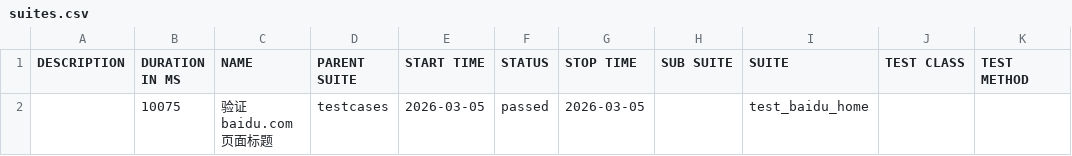
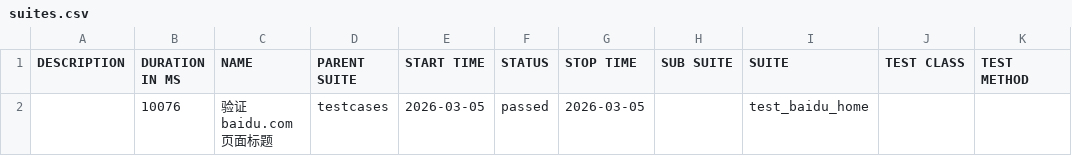
Before and after one commit to 81189149/test_baidu_ui, a CSV file: data/suites.csv, drawn as a sheet.

```diff
--- a/data/suites.csv
+++ b/data/suites.csv
@@ -1,2 +1,2 @@
 "DESCRIPTION","DURATION IN MS","NAME","PARENT SUITE","START TIME","STATUS","STOP TIME","SUB SUITE","SUITE","TEST CLASS","TEST METHOD"
-"","10075","验证 baidu.com 页面标题","testcases","2026-03-05","passed","2026-03-05","","test_baidu_home","",""
+"","10076","验证 baidu.com 页面标题","testcases","2026-03-05","passed","2026-03-05","","test_baidu_home","",""
```
Also changed, not shown: 16 other files.
